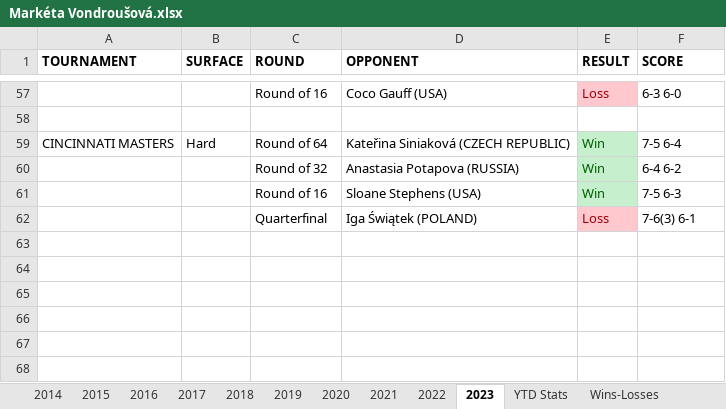
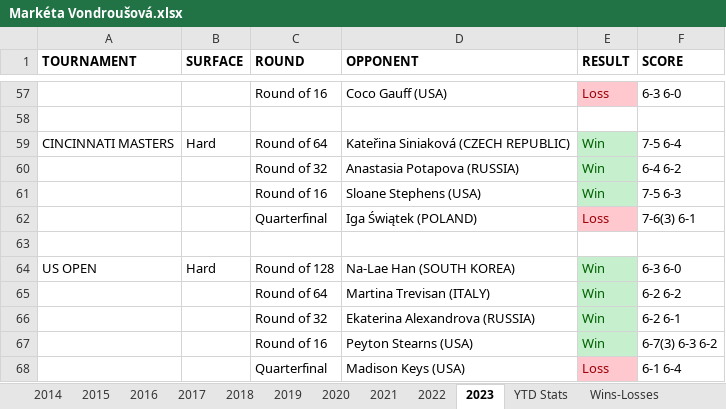
Before and after one commit to soumyavajjhala/soumyavajjhala.github.io, an Excel workbook: Tennis/WTA Tour/Markéta Vondroušová.xlsx, sheet 2023, drawn as a sheet; only a part is shown, gaps mark what is left out; values as stored, in another font and other column widths than the file's, no borders; the diff names each change by its address in the sheet, - before the commit and + after, or states it on an @@ line.

Commit message:
Update tennis

```diff
--- a/Tennis/WTA Tour/Markéta Vondroušová.xlsx (sheet 2023)
+++ b/Tennis/WTA Tour/Markéta Vondroušová.xlsx (sheet 2023)
+row 63: (empty)
+row 64: US OPEN | Hard | Round of 128 | Na-Lae Han (SOUTH KOREA) | Win | 6-3 6-0
+row 65:  |  | Round of 64 | Martina Trevisan (ITALY) | Win | 6-2 6-2
+row 66:  |  | Round of 32 | Ekaterina Alexandrova (RUSSIA) | Win | 6-2 6-1
+row 67:  |  | Round of 16 | Peyton Stearns (USA) | Win | 6-7(3) 6-3 6-2
+row 68:  |  | Quarterfinal | Madison Keys (USA) | Loss | 6-1 6-4
```
Also changed, not shown: sheet YTD Stats, charts or pictures, Tennis/WTA Tour/WTA YTD Winning Percentile Range Leaderboad.xlsx.
